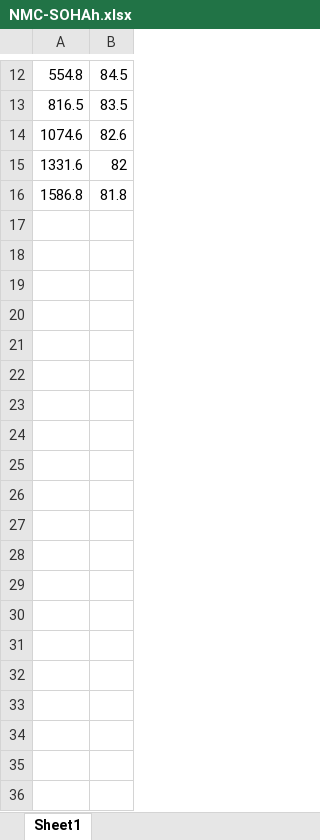
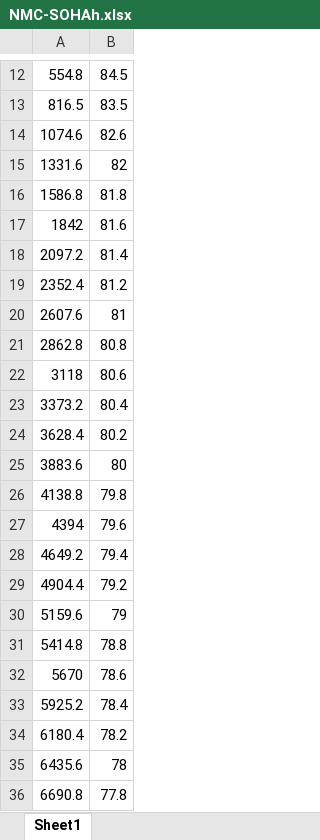
Before and after one commit to ferro-gianluca-29/microgrid-simulator, an Excel workbook: src/pymgrid/modules/battery/transition_models/data/NMC-SOHAh.xlsx, sheet Sheet1, drawn as a sheet; only a part is shown, gaps mark what is left out; values as stored, in another font and other column widths than the file's, no borders; the diff covers the shown part only; the diff names each change by its address in the sheet, - before the commit and + after, or states it on an @@ line.

```diff
--- a/src/pymgrid/modules/battery/transition_models/data/NMC-SOHAh.xlsx (sheet Sheet1)
+++ b/src/pymgrid/modules/battery/transition_models/data/NMC-SOHAh.xlsx (sheet Sheet1)
+row 17: 1842 | 81.6
+row 18: 2097.2 | 81.4
+row 19: 2352.4 | 81.2
+row 20: 2607.6 | 81
+row 21: 2862.8 | 80.8
+row 22: 3118 | 80.6
+row 23: 3373.2 | 80.4
+row 24: 3628.4 | 80.2
+row 25: 3883.6 | 80
+row 26: 4138.8 | 79.8
+row 27: 4394 | 79.6
+row 28: 4649.2 | 79.4
+row 29: 4904.4 | 79.2
+row 30: 5159.6 | 79
+row 31: 5414.8 | 78.8
+row 32: 5670 | 78.6
+row 33: 5925.2 | 78.4
+row 34: 6180.4 | 78.2
+row 35: 6435.6 | 78
+row 36: 6690.8 | 77.8
```
Also changed, not shown: 39 added rows elsewhere in this sheet, 20 other files.
